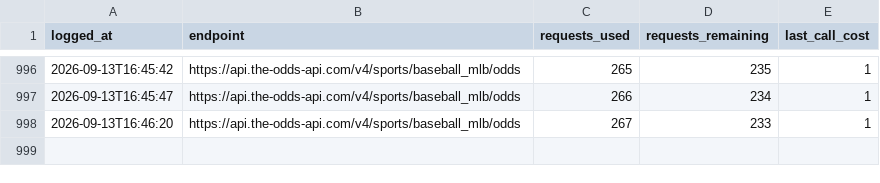
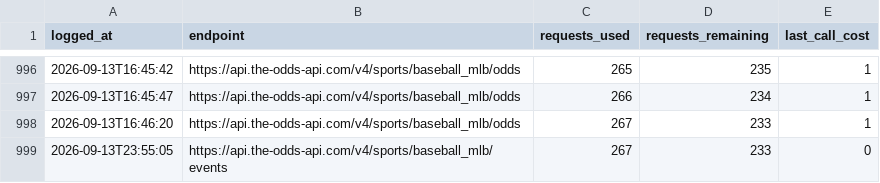
Before and after one commit to jackgoad05-afk/mlb-k-props, a CSV file: output/odds_api_usage.csv, drawn as a sheet; only a part is shown, gaps mark what is left out; the diff names each change by its address in the sheet, - before the commit and + after, or states it on an @@ line.

```diff
--- a/output/odds_api_usage.csv
+++ b/output/odds_api_usage.csv
+row 999: 2026-09-13T23:55:05 | https://api.the-odds-api.com/v4/sports/baseball_mlb/events | 267 | 233 | 0
```
